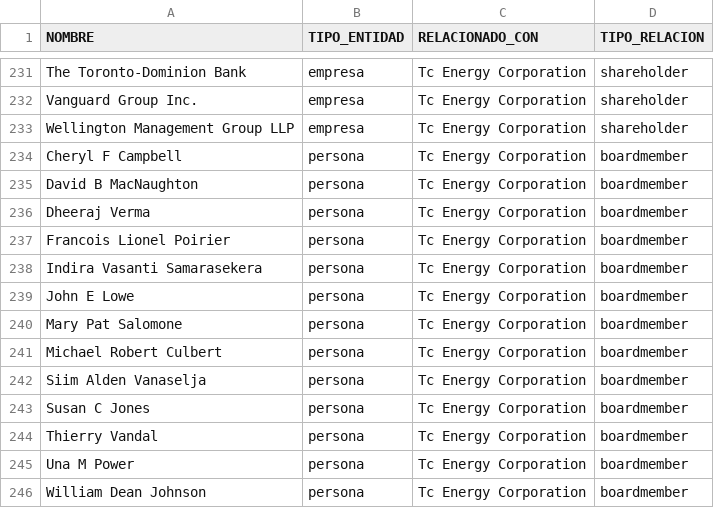
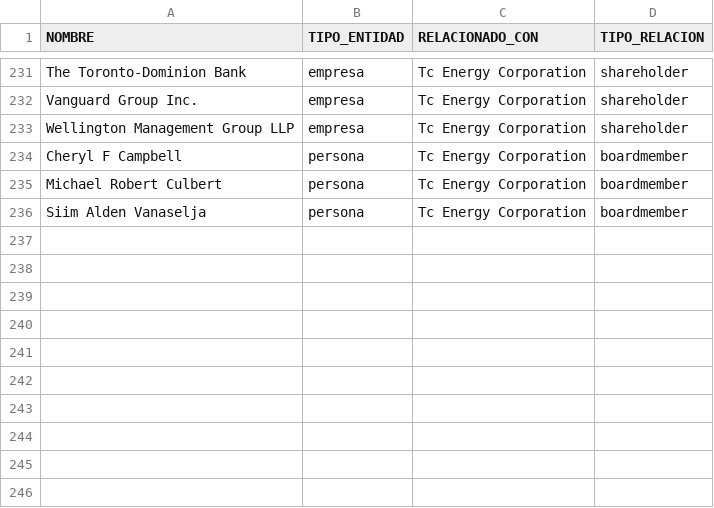
Before and after one commit to ProjectPODER/extractivos, a CSV file: assets/data/owners.csv, drawn as a sheet; only a part is shown, gaps mark what is left out.

Commit message:
Update owners.csv

```diff
--- a/assets/data/owners.csv
+++ b/assets/data/owners.csv
@@ -234,13 +234,3 @@ Wellington Management Group LLP,empresa,Tc Energy Corporation,shareholder
 Cheryl F Campbell,persona,Tc Energy Corporation,boardmember
-David B MacNaughton,persona,Tc Energy Corporation,boardmember
-Dheeraj Verma,persona,Tc Energy Corporation,boardmember
-Francois Lionel Poirier,persona,Tc Energy Corporation,boardmember
-Indira Vasanti Samarasekera,persona,Tc Energy Corporation,boardmember
-John E Lowe,persona,Tc Energy Corporation,boardmember
-Mary Pat Salomone,persona,Tc Energy Corporation,boardmember
 Michael Robert Culbert,persona,Tc Energy Corporation,boardmember
 Siim Alden Vanaselja,persona,Tc Energy Corporation,boardmember
-Susan C Jones,persona,Tc Energy Corporation,boardmember
-Thierry Vandal,persona,Tc Energy Corporation,boardmember
-Una M Power ,persona,Tc Energy Corporation,boardmember
-William Dean Johnson,persona,Tc Energy Corporation,boardmember
```
